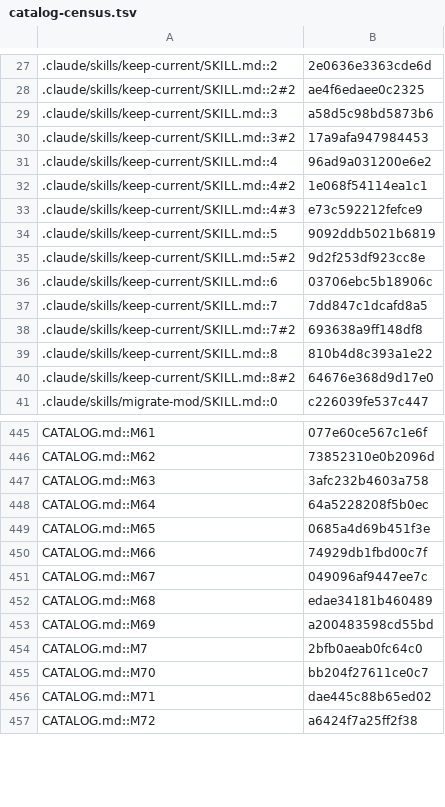
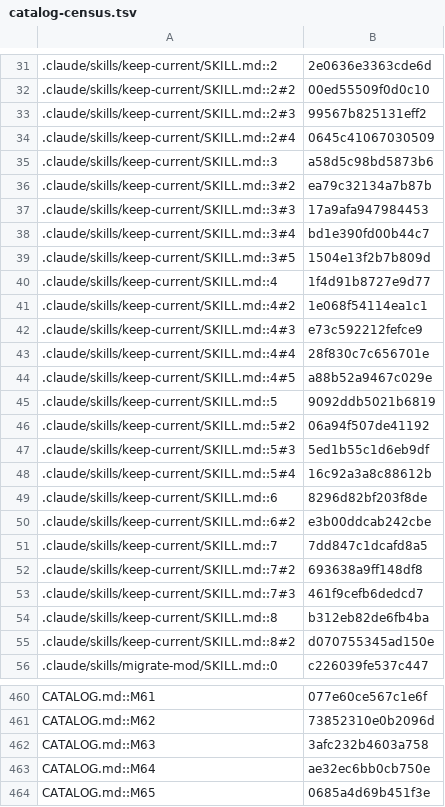
Before and after one commit to jivinstev/mc-mod-version-upgrade, a TSV file: docs/catalog-census.tsv, drawn as a sheet; only a part is shown, gaps mark what is left out; the shorter side is filled out with more unchanged rows; the diff covers the shown part only.

```diff
--- a/docs/catalog-census.tsv
+++ b/docs/catalog-census.tsv
@@ -27,15 +31,26 @@
 .claude/skills/keep-current/SKILL.md::2	2e0636e3363cde6d
-.claude/skills/keep-current/SKILL.md::2#2	ae4f6edaee0c2325
+.claude/skills/keep-current/SKILL.md::2#2	00ed55509f0d0c10
+.claude/skills/keep-current/SKILL.md::2#3	99567b825131eff2
+.claude/skills/keep-current/SKILL.md::2#4	0645c41067030509
 .claude/skills/keep-current/SKILL.md::3	a58d5c98bd5873b6
-.claude/skills/keep-current/SKILL.md::3#2	17a9afa947984453
-.claude/skills/keep-current/SKILL.md::4	96ad9a031200e6e2
+.claude/skills/keep-current/SKILL.md::3#2	ea79c32134a7b87b
+.claude/skills/keep-current/SKILL.md::3#3	17a9afa947984453
+.claude/skills/keep-current/SKILL.md::3#4	bd1e390fd00b44c7
+.claude/skills/keep-current/SKILL.md::3#5	1504e13f2b7b809d
+.claude/skills/keep-current/SKILL.md::4	1f4d91b8727e9d77
 .claude/skills/keep-current/SKILL.md::4#2	1e068f54114ea1c1
 .claude/skills/keep-current/SKILL.md::4#3	e73c592212fefce9
+.claude/skills/keep-current/SKILL.md::4#4	28f830c7c656701e
+.claude/skills/keep-current/SKILL.md::4#5	a88b52a9467c029e
 .claude/skills/keep-current/SKILL.md::5	9092ddb5021b6819
-.claude/skills/keep-current/SKILL.md::5#2	9d2f253df923cc8e
-.claude/skills/keep-current/SKILL.md::6	03706ebc5b18906c
+.claude/skills/keep-current/SKILL.md::5#2	06a94f507de41192
+.claude/skills/keep-current/SKILL.md::5#3	5ed1b55c1d6eb9df
+.claude/skills/keep-current/SKILL.md::5#4	16c92a3a8c88612b
+.claude/skills/keep-current/SKILL.md::6	8296d82bf203f8de
+.claude/skills/keep-current/SKILL.md::6#2	e3b00ddcab242cbe
 .claude/skills/keep-current/SKILL.md::7	7dd847c1dcafd8a5
 .claude/skills/keep-current/SKILL.md::7#2	693638a9ff148df8
-.claude/skills/keep-current/SKILL.md::8	810b4d8c393a1e22
-.claude/skills/keep-current/SKILL.md::8#2	64676e368d9d17e0
+.claude/skills/keep-current/SKILL.md::7#3	461f9cefb6dedcd7
+.claude/skills/keep-current/SKILL.md::8	b312eb82de6fb4ba
+.claude/skills/keep-current/SKILL.md::8#2	d070755345ad150e
 .claude/skills/migrate-mod/SKILL.md::0	c226039fe537c447
@@ -447,3 +462,3 @@ CATALOG.md::M62	73852310e0b2096d
 CATALOG.md::M63	3afc232b4603a758
-CATALOG.md::M64	64a5228208f5b0ec
+CATALOG.md::M64	ae32ec6bb0cb750e
 CATALOG.md::M65	0685a4d69b451f3e
```
Also changed, not shown: 5 added rows and 16 edited cells elsewhere in this file, templates/fork-layer/shared/1.21.11/renames.tsv, templates/fork-layer/shared/1.21.4/renames.tsv, 5 other files.
